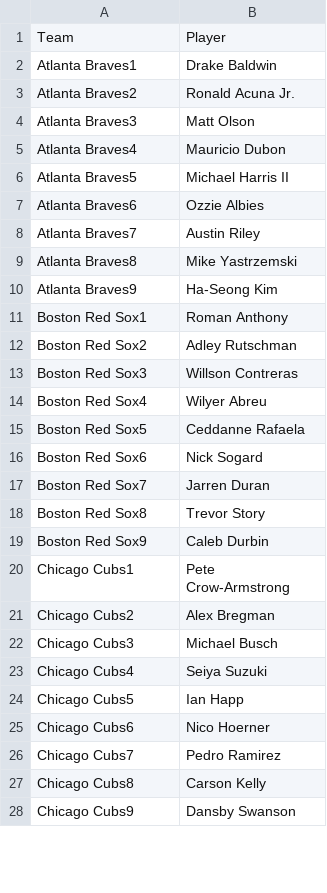
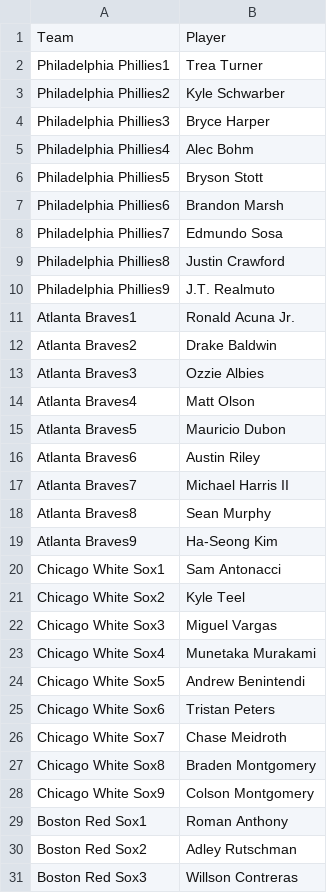
Before and after one commit to jack-simon4/jacks-models, a CSV file: src/assets/MLB-Lineups.csv, drawn as a sheet; only a part is shown; the shorter side is filled out with more unchanged rows; the diff covers the shown part only.

```diff
--- a/src/assets/MLB-Lineups.csv
+++ b/src/assets/MLB-Lineups.csv
@@ -1,11 +1,29 @@
 Team,Player
-Atlanta Braves1,Drake Baldwin
-Atlanta Braves2,Ronald Acuna Jr.
-Atlanta Braves3,Matt Olson
-Atlanta Braves4,Mauricio Dubon
-Atlanta Braves5,Michael Harris II
-Atlanta Braves6,Ozzie Albies
-Atlanta Braves7,Austin Riley
-Atlanta Braves8,Mike Yastrzemski
+Philadelphia Phillies1,Trea Turner
+Philadelphia Phillies2,Kyle Schwarber
+Philadelphia Phillies3,Bryce Harper
+Philadelphia Phillies4,Alec Bohm
+Philadelphia Phillies5,Bryson Stott
+Philadelphia Phillies6,Brandon Marsh
+Philadelphia Phillies7,Edmundo Sosa
+Philadelphia Phillies8,Justin Crawford
+Philadelphia Phillies9,J.T. Realmuto
+Atlanta Braves1,Ronald Acuna Jr.
+Atlanta Braves2,Drake Baldwin
+Atlanta Braves3,Ozzie Albies
+Atlanta Braves4,Matt Olson
+Atlanta Braves5,Mauricio Dubon
+Atlanta Braves6,Austin Riley
+Atlanta Braves7,Michael Harris II
+Atlanta Braves8,Sean Murphy
 Atlanta Braves9,Ha-Seong Kim
+Chicago White Sox1,Sam Antonacci
+Chicago White Sox2,Kyle Teel
+Chicago White Sox3,Miguel Vargas
+Chicago White Sox4,Munetaka Murakami
+Chicago White Sox5,Andrew Benintendi
+Chicago White Sox6,Tristan Peters
+Chicago White Sox7,Chase Meidroth
+Chicago White Sox8,Braden Montgomery
+Chicago White Sox9,Colson Montgomery
 Boston Red Sox1,Roman Anthony
```
Also changed, not shown: 6 removed rows elsewhere in this file, src/assets/MLB-Last-Lineups.csv, src/assets/MLB-Player-Props.csv, 1 other file.
